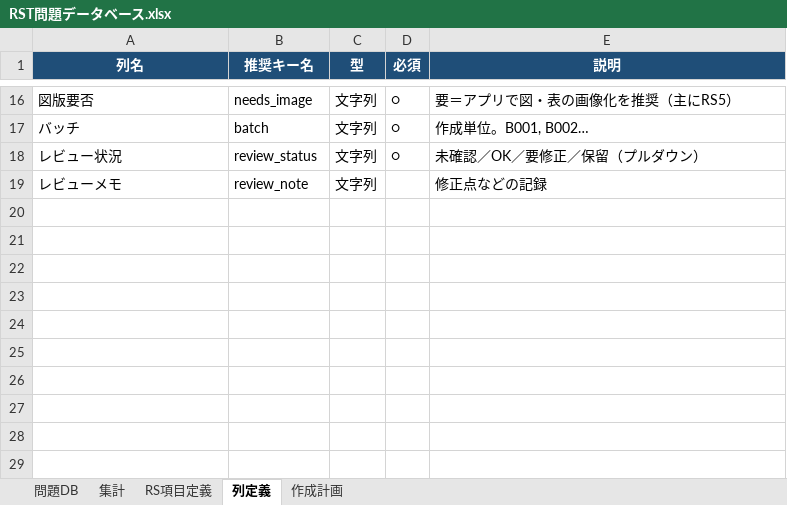
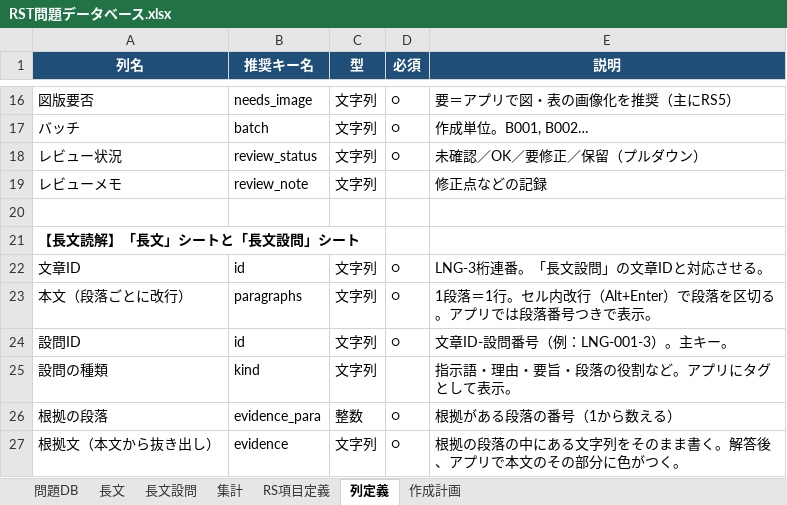
Before and after one commit to Saku-Lab48/rst-app, an Excel workbook: data/source/RST問題データベース.xlsx, sheet 列定義, drawn as a sheet; only a part is shown, gaps mark what is left out; values as stored, in another font and other column widths than the file's, no borders; the diff names each change by its address in the sheet, - before the commit and + after, or states it on an @@ line.

```diff
--- a/data/source/RST問題データベース.xlsx (sheet 列定義)
+++ b/data/source/RST問題データベース.xlsx (sheet 列定義)
+sheet tab: 長文
+sheet tab: 長文設問
+row 20: (empty)
+row 21: 【長文読解】「長文」シートと「長文設問」シート
+row 22: 文章ID | id | 文字列 | ○ | LNG-3桁連番。「長文設問」の文章IDと対応させる。
+row 23: 本文（段落ごとに改行） | paragraphs | 文字列 | ○ | 1段落＝1行。セル内改行（Alt+Enter）で段落を区切る。アプリでは段落番号つきで表示。
+row 24: 設問ID | id | 文字列 | ○ | 文章ID-設問番号（例：LNG-001-3）。主キー。
+row 25: 設問の種類 | kind | 文字列 |  | 指示語・理由・要旨・段落の役割など。アプリにタグとして表示。
+row 26: 根拠の段落 | evidence_para | 整数 | ○ | 根拠がある段落の番号（1から数える）
+row 27: 根拠文（本文から抜き出し） | evidence | 文字列 | ○ | 根拠の段落の中にある文字列をそのまま書く。解答後、アプリで本文のその部分に色がつく。
```
Also changed, not shown: 5 other files.
